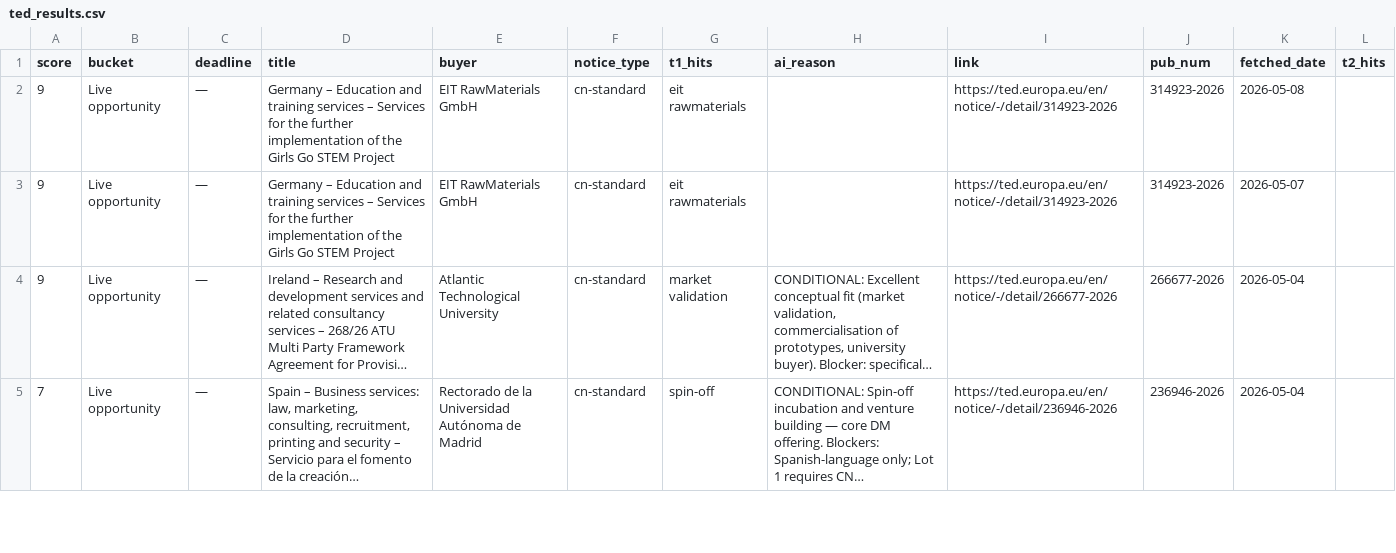
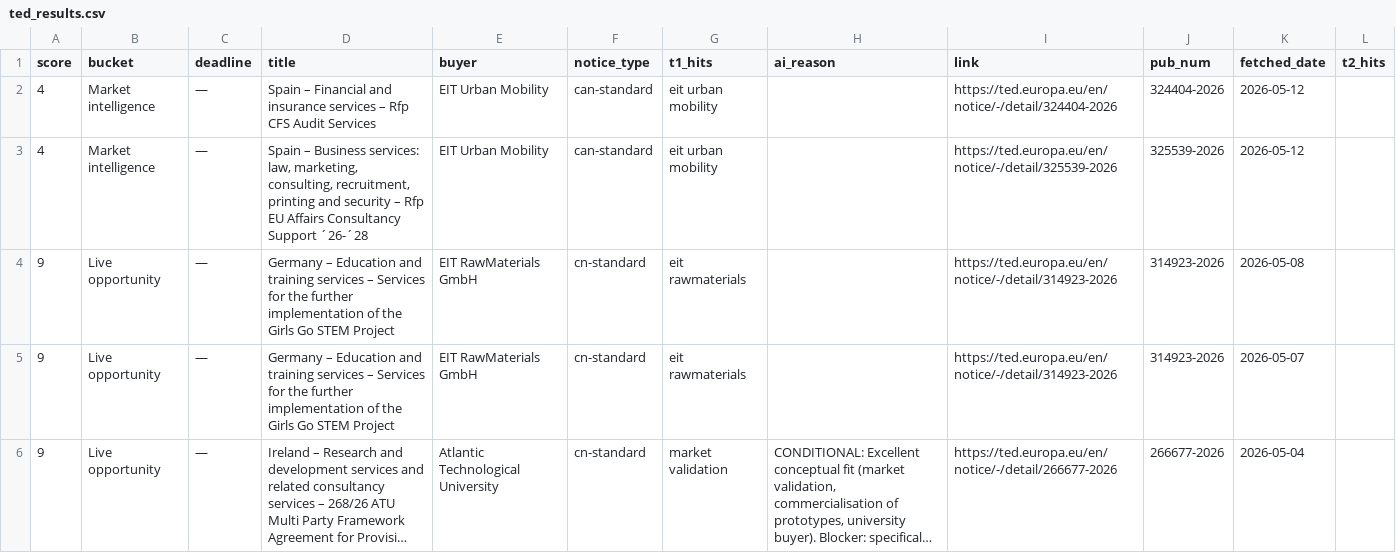
Before and after one commit to petra-rgb/TED-API, a CSV file: ted_results.csv, drawn as a sheet; only a part is shown; the shorter side is filled out with more unchanged rows; long unchanged cells end in ….

```diff
--- a/ted_results.csv
+++ b/ted_results.csv
@@ -1,2 +1,4 @@
 score,bucket,deadline,title,buyer,notice_type,t1_hits,ai_reason,link,pub_num,fetched_date,t2_hits
+4,Market intelligence,—,Spain – Financial and insurance services – Rfp CFS Audit Services,EIT Urban Mobility,can-standard,eit urban mobility,,https://ted.europa.eu/en/notice/-/detail/324404-2026,324404-2026,2026-05-12,
+4,Market intelligence,—,"Spain – Business services: law, marketing, consulting, recruitment, printing and security – Rfp EU Affairs Consultancy Support ´26-´28",EIT Urban Mobility,can-standard,eit urban mobility,,https://ted.europa.eu/en/notice/-/detail/325539-2026,325539-2026,2026-05-12,
 9,Live opportunity,—,Germany – Education and training services – Services for the further implementation of the Girls Go STEM Project,EIT RawMaterials GmbH,cn-standard,eit rawmaterials,,https://ted.europa.eu/en/notice/-/detail/314923-2026,314923-2026,2026-05-08,
```
